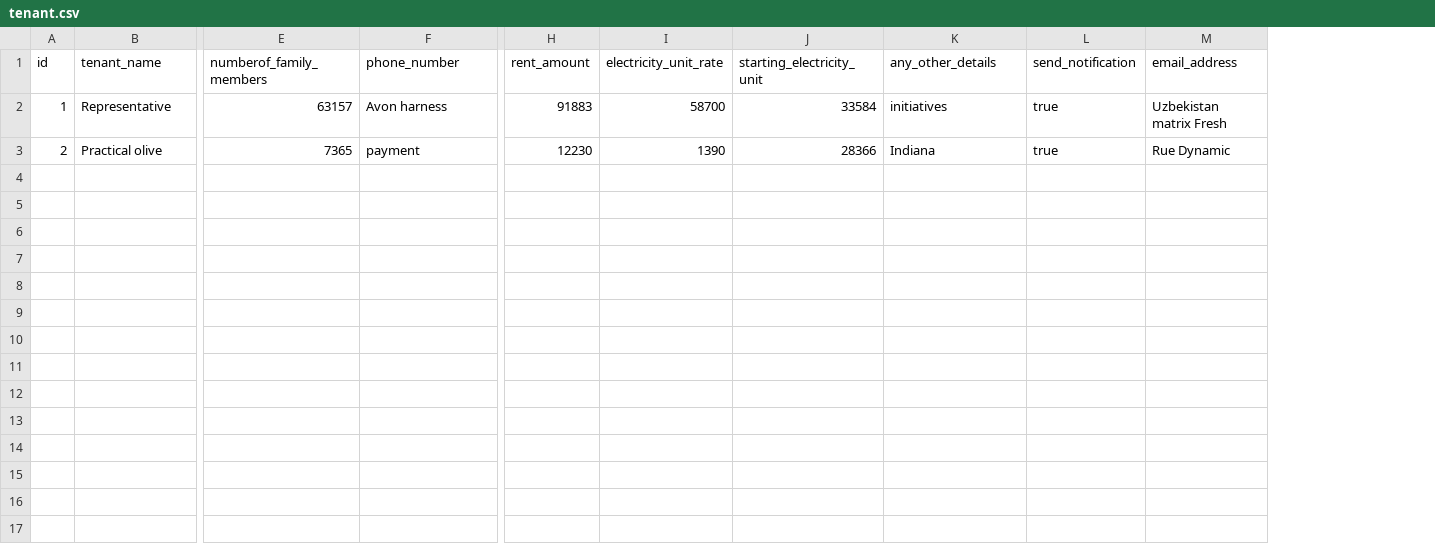
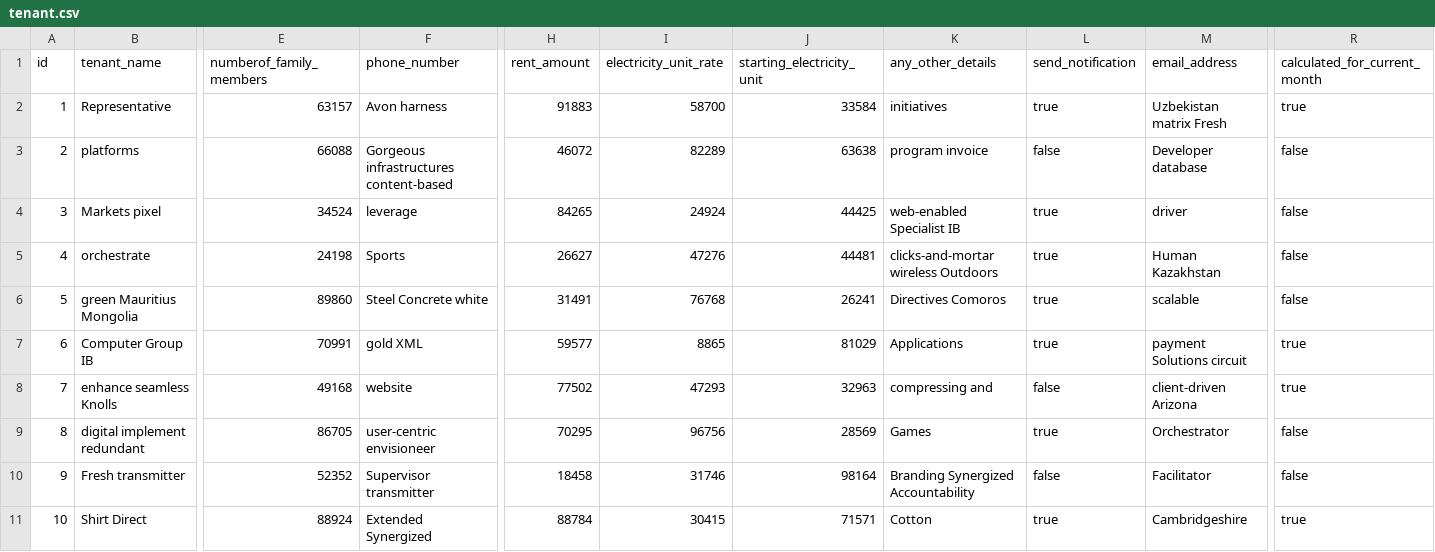
Before and after one commit to bhupenderkumar/rentmanagement, a CSV file: src/main/resources/config/liquibase/fake-data/tenant.csv, drawn as a sheet; only a part is shown, gaps mark what is left out; rows hold the shown columns only; the diff covers the shown part only; the diff names each change by its address in the sheet, - before the commit and + after, or states it on an @@ line.

```diff
--- a/src/main/resources/config/liquibase/fake-data/tenant.csv
+++ b/src/main/resources/config/liquibase/fake-data/tenant.csv
+column R (calculated_for_current_month), rows 2-3: true | false
-B3 (tenant_name): Practical olive
+B3 (tenant_name): platforms
-E3 (numberof_family_members): 7365
+E3 (numberof_family_members): 66088
-F3 (phone_number): payment
+F3 (phone_number): Gorgeous infrastructures content-based
-H3 (rent_amount): 12230
+H3 (rent_amount): 46072
-I3 (electricity_unit_rate): 1390
+I3 (electricity_unit_rate): 82289
-J3 (starting_electricity_unit): 28366
+J3 (starting_electricity_unit): 63638
-K3 (any_other_details): Indiana
+K3 (any_other_details): program invoice
-L3 (send_notification): true
+L3 (send_notification): false
-M3 (email_address): Rue Dynamic
+M3 (email_address): Developer database
+row 4: 3 | Markets pixel | 34524 | leverage | 84265 | 24924 | 44425 | web-enabled Specialist IB | true | driver | false
+row 5: 4 | orchestrate | 24198 | Sports | 26627 | 47276 | 44481 | clicks-and-mortar wireless Outdoors | true | Human Kazakhstan | false
+row 6: 5 | green Mauritius Mongolia | 89860 | Steel Concrete white | 31491 | 76768 | 26241 | Directives Comoros | true | scalable | false
+row 7: 6 | Computer Group IB | 70991 | gold XML | 59577 | 8865 | 81029 | Applications | true | payment Solutions circuit | true
+row 8: 7 | enhance seamless Knolls | 49168 | website | 77502 | 47293 | 32963 | compressing and | false | client-driven Arizona | true
+row 9: 8 | digital implement redundant | 86705 | user-centric envisioneer | 70295 | 96756 | 28569 | Games | true | Orchestrator | false
+row 10: 9 | Fresh transmitter | 52352 | Supervisor transmitter | 18458 | 31746 | 98164 | Branding Synergized Accountability | false | Facilitator | false
+row 11: 10 | Shirt Direct | 88924 | Extended Synergized | 88784 | 30415 | 71571 | Cotton | true | Cambridgeshire | true
```
Also changed, not shown: 3 edited cells elsewhere in this file, src/main/resources/config/liquibase/fake-data/building.csv, src/main/resources/config/liquibase/fake-data/generate_bill.csv, 42 other files.
